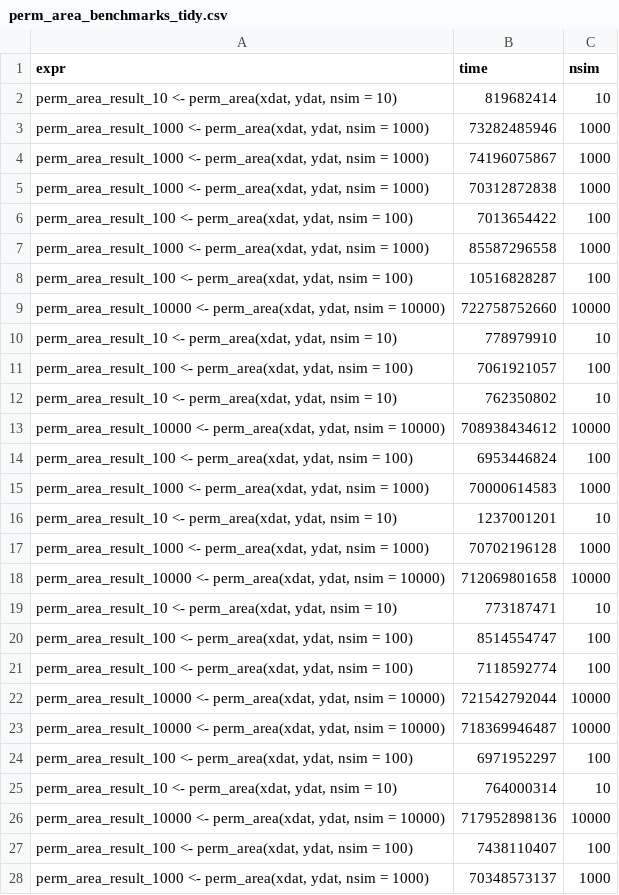
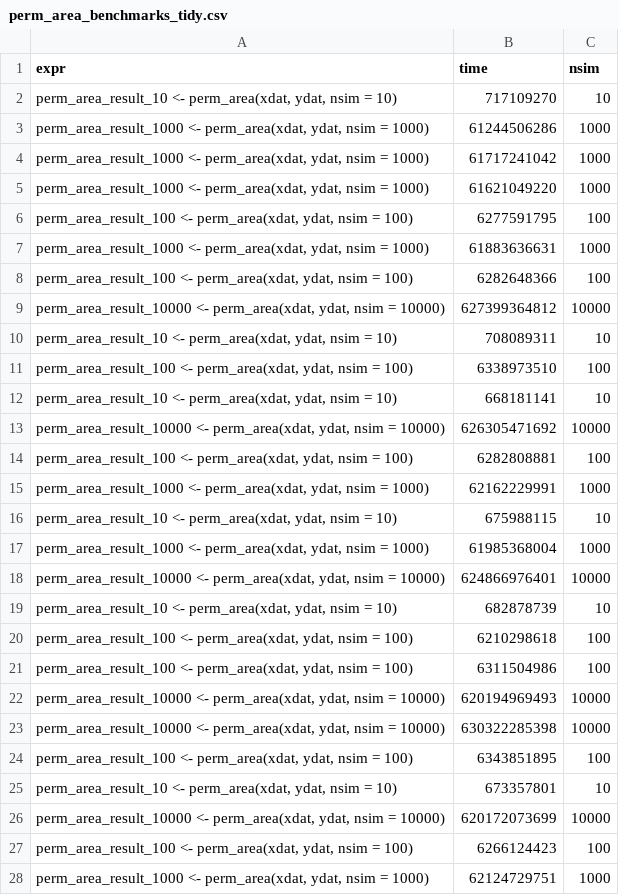
Before and after one commit to rvanmazijk/sobir, a CSV file: perm_area_benchmarks_tidy.csv, drawn as a sheet; only a part is shown; the diff covers the shown part only.

Commit message:
Run script

```diff
--- a/perm_area_benchmarks_tidy.csv
+++ b/perm_area_benchmarks_tidy.csv
@@ -1,28 +1,28 @@
 expr,time,nsim
-"perm_area_result_10 <- perm_area(xdat, ydat, nsim = 10)",819682414,10
-"perm_area_result_1000 <- perm_area(xdat, ydat, nsim = 1000)",73282485946,1000
-"perm_area_result_1000 <- perm_area(xdat, ydat, nsim = 1000)",74196075867,1000
-"perm_area_result_1000 <- perm_area(xdat, ydat, nsim = 1000)",70312872838,1000
-"perm_area_result_100 <- perm_area(xdat, ydat, nsim = 100)",7013654422,100
-"perm_area_result_1000 <- perm_area(xdat, ydat, nsim = 1000)",85587296558,1000
-"perm_area_result_100 <- perm_area(xdat, ydat, nsim = 100)",10516828287,100
-"perm_area_result_10000 <- perm_area(xdat, ydat, nsim = 10000)",722758752660,10000
-"perm_area_result_10 <- perm_area(xdat, ydat, nsim = 10)",778979910,10
-"perm_area_result_100 <- perm_area(xdat, ydat, nsim = 100)",7061921057,100
-"perm_area_result_10 <- perm_area(xdat, ydat, nsim = 10)",762350802,10
-"perm_area_result_10000 <- perm_area(xdat, ydat, nsim = 10000)",708938434612,10000
-"perm_area_result_100 <- perm_area(xdat, ydat, nsim = 100)",6953446824,100
-"perm_area_result_1000 <- perm_area(xdat, ydat, nsim = 1000)",70000614583,1000
-"perm_area_result_10 <- perm_area(xdat, ydat, nsim = 10)",1237001201,10
-"perm_area_result_1000 <- perm_area(xdat, ydat, nsim = 1000)",70702196128,1000
-"perm_area_result_10000 <- perm_area(xdat, ydat, nsim = 10000)",712069801658,10000
-"perm_area_result_10 <- perm_area(xdat, ydat, nsim = 10)",773187471,10
-"perm_area_result_100 <- perm_area(xdat, ydat, nsim = 100)",8514554747,100
-"perm_area_result_100 <- perm_area(xdat, ydat, nsim = 100)",7118592774,100
-"perm_area_result_10000 <- perm_area(xdat, ydat, nsim = 10000)",721542792044,10000
-"perm_area_result_10000 <- perm_area(xdat, ydat, nsim = 10000)",718369946487,10000
-"perm_area_result_100 <- perm_area(xdat, ydat, nsim = 100)",6971952297,100
-"perm_area_result_10 <- perm_area(xdat, ydat, nsim = 10)",764000314,10
-"perm_area_result_10000 <- perm_area(xdat, ydat, nsim = 10000)",717952898136,10000
-"perm_area_result_100 <- perm_area(xdat, ydat, nsim = 100)",7438110407,100
-"perm_area_result_1000 <- perm_area(xdat, ydat, nsim = 1000)",70348573137,1000
+"perm_area_result_10 <- perm_area(xdat, ydat, nsim = 10)",717109270,10
+"perm_area_result_1000 <- perm_area(xdat, ydat, nsim = 1000)",61244506286,1000
+"perm_area_result_1000 <- perm_area(xdat, ydat, nsim = 1000)",61717241042,1000
+"perm_area_result_1000 <- perm_area(xdat, ydat, nsim = 1000)",61621049220,1000
+"perm_area_result_100 <- perm_area(xdat, ydat, nsim = 100)",6277591795,100
+"perm_area_result_1000 <- perm_area(xdat, ydat, nsim = 1000)",61883636631,1000
+"perm_area_result_100 <- perm_area(xdat, ydat, nsim = 100)",6282648366,100
+"perm_area_result_10000 <- perm_area(xdat, ydat, nsim = 10000)",627399364812,10000
+"perm_area_result_10 <- perm_area(xdat, ydat, nsim = 10)",708089311,10
+"perm_area_result_100 <- perm_area(xdat, ydat, nsim = 100)",6338973510,100
+"perm_area_result_10 <- perm_area(xdat, ydat, nsim = 10)",668181141,10
+"perm_area_result_10000 <- perm_area(xdat, ydat, nsim = 10000)",626305471692,10000
+"perm_area_result_100 <- perm_area(xdat, ydat, nsim = 100)",6282808881,100
+"perm_area_result_1000 <- perm_area(xdat, ydat, nsim = 1000)",62162229991,1000
+"perm_area_result_10 <- perm_area(xdat, ydat, nsim = 10)",675988115,10
+"perm_area_result_1000 <- perm_area(xdat, ydat, nsim = 1000)",61985368004,1000
+"perm_area_result_10000 <- perm_area(xdat, ydat, nsim = 10000)",624866976401,10000
+"perm_area_result_10 <- perm_area(xdat, ydat, nsim = 10)",682878739,10
+"perm_area_result_100 <- perm_area(xdat, ydat, nsim = 100)",6210298618,100
+"perm_area_result_100 <- perm_area(xdat, ydat, nsim = 100)",6311504986,100
+"perm_area_result_10000 <- perm_area(xdat, ydat, nsim = 10000)",620194969493,10000
+"perm_area_result_10000 <- perm_area(xdat, ydat, nsim = 10000)",630322285398,10000
+"perm_area_result_100 <- perm_area(xdat, ydat, nsim = 100)",6343851895,100
+"perm_area_result_10 <- perm_area(xdat, ydat, nsim = 10)",673357801,10
+"perm_area_result_10000 <- perm_area(xdat, ydat, nsim = 10000)",620172073699,10000
+"perm_area_result_100 <- perm_area(xdat, ydat, nsim = 100)",6266124423,100
+"perm_area_result_1000 <- perm_area(xdat, ydat, nsim = 1000)",62124729751,1000
```
Also changed, not shown: 13 edited cells elsewhere in this file.
